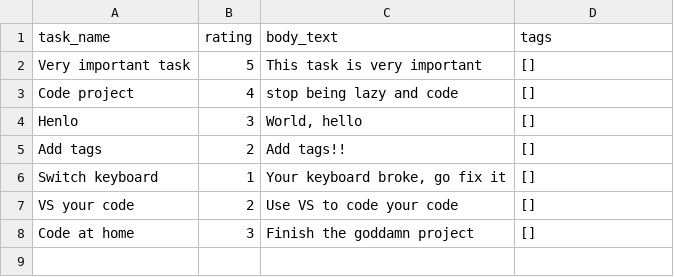
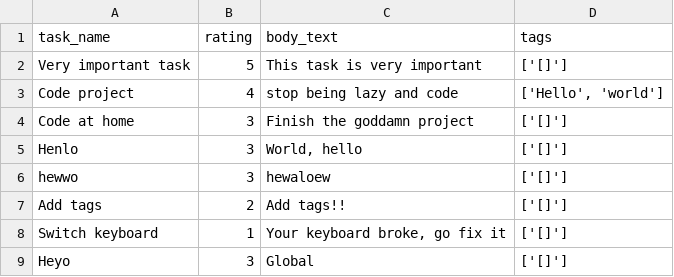
Before and after one commit to OhNoDolphinado/todo_list_python, a CSV file: todo.csv, drawn as a sheet.

```diff
--- a/todo.csv
+++ b/todo.csv
@@ -1,8 +1,9 @@
 task_name,rating,body_text,tags
-Very important task,5,This task is very important,[]
-Code project,4,stop being lazy and code,[]
-Henlo,3,"World, hello",[]
-Add tags,2,Add tags!!,[]
-Switch keyboard,1,"Your keyboard broke, go fix it",[]
-VS your code,2,Use VS to code your code,[]
-Code at home,3,Finish the goddamn project,[]
+Very important task,5,This task is very important,['[]']
+Code project,4,stop being lazy and code,"['Hello', 'world']"
+Code at home,3,Finish the goddamn project,['[]']
+Henlo,3,"World, hello",['[]']
+hewwo,3,hewaloew,['[]']
+Add tags,2,Add tags!!,['[]']
+Switch keyboard,1,"Your keyboard broke, go fix it",['[]']
+Heyo,3,Global,['[]']
```
Also changed, not shown: 1 other file.
